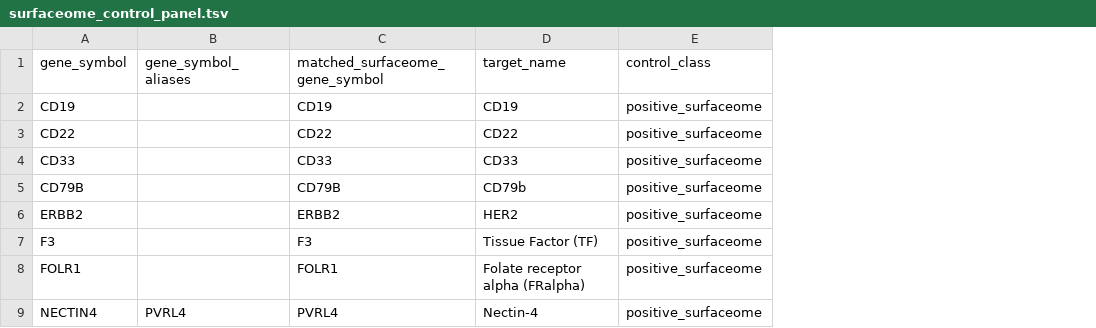
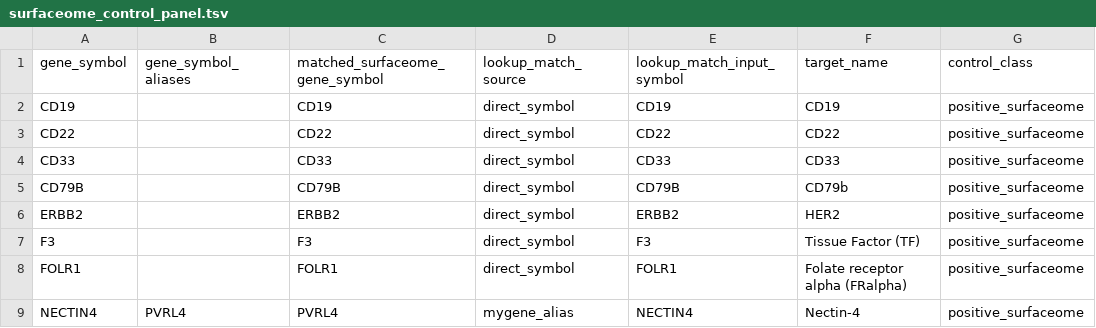
Before and after one commit to Deliverome-Project/accessible-surfaceome, a TSV file: data/processed/controls/surfaceome_control_panel.tsv, drawn as a sheet; only a part is shown; the diff names each change by its address in the sheet, - before the commit and + after, or states it on an @@ line.

Commit message:
Use MyGene alias index for control symbol resolution

```diff
--- a/data/processed/controls/surfaceome_control_panel.tsv
+++ b/data/processed/controls/surfaceome_control_panel.tsv
+column D (lookup_match_source), rows 2-9: direct_symbol | direct_symbol | direct_symbol | direct_symbol | direct_symbol | direct_symbol | direct_symbol | mygene_alias
+column E (lookup_match_input_symbol), rows 2-9: CD19 | CD22 | CD33 | CD79B | ERBB2 | F3 | FOLR1 | NECTIN4
```
Also changed, not shown: 5 other files.
